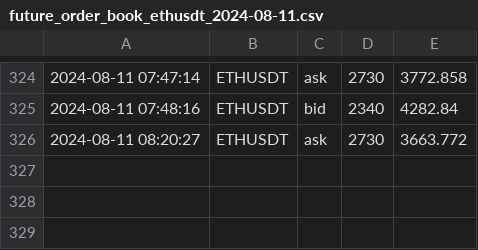
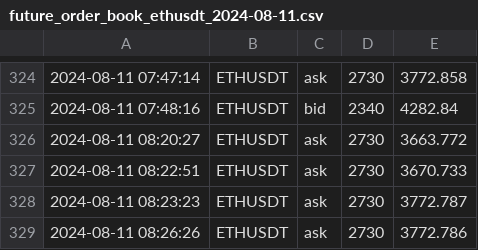
Before and after one commit to caotuanvu123/ob-btc-future, a CSV file: csv/futures/future_order_book_ethusdt_2024-08-11.csv, drawn as a sheet; only a part is shown, gaps mark what is left out.

```diff
--- a/csv/futures/future_order_book_ethusdt_2024-08-11.csv
+++ b/csv/futures/future_order_book_ethusdt_2024-08-11.csv
@@ -326 +326,4 @@
 2024-08-11 08:20:27,ETHUSDT,ask,2730,3663.772
+2024-08-11 08:22:51,ETHUSDT,ask,2730,3670.733
+2024-08-11 08:23:23,ETHUSDT,ask,2730,3772.787
+2024-08-11 08:26:26,ETHUSDT,ask,2730,3772.786
```
Also changed, not shown: csv/spots/future_order_book_ethusdt_2024-08-11.csv, csv/spots/future_order_book_solusdt_2024-08-11.csv, 1 other file.
